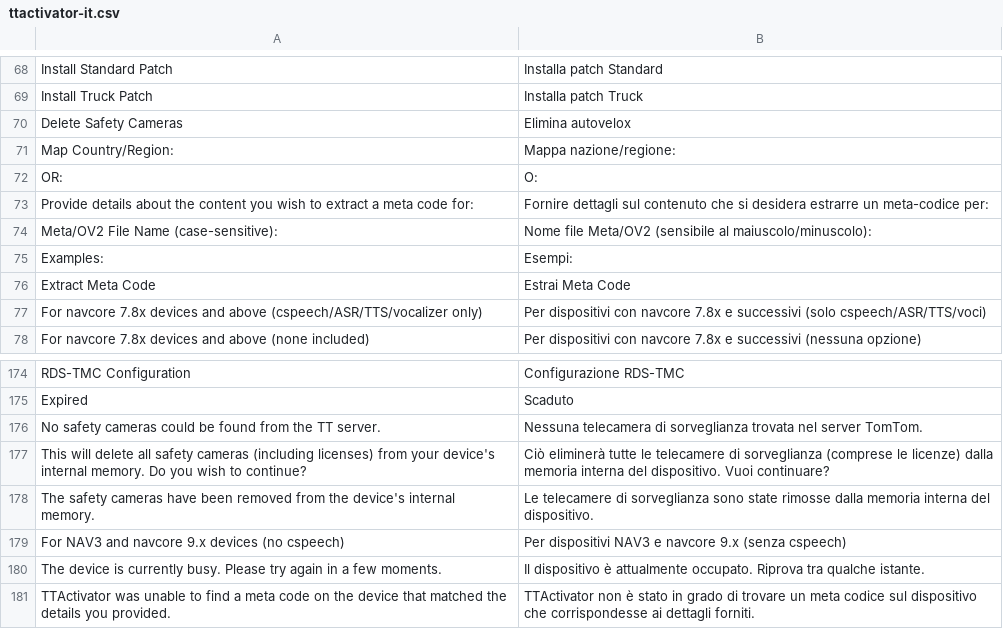
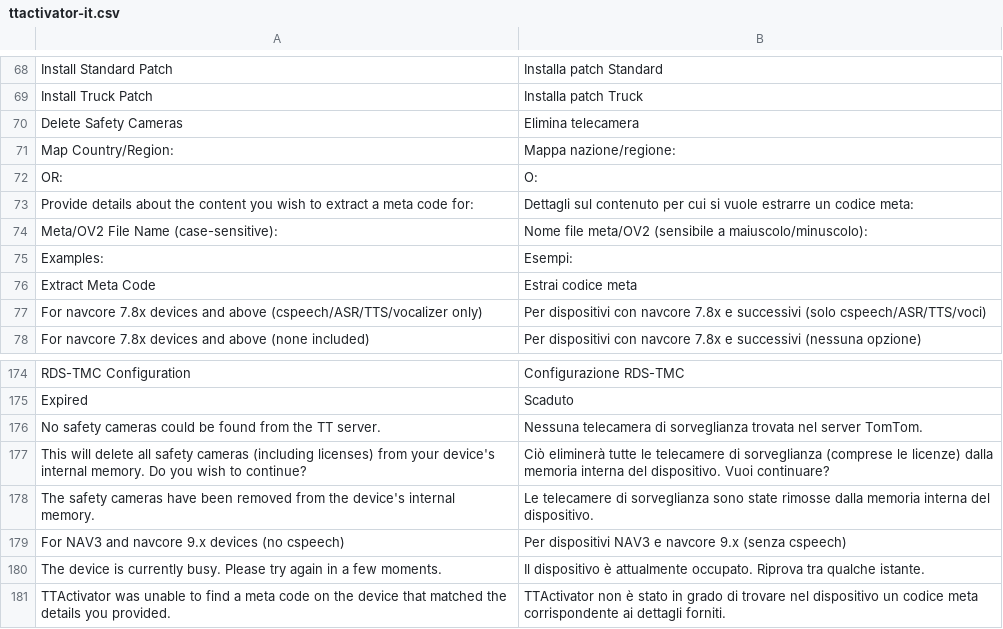
Before and after one commit to master131/TTActivator-lang, a CSV file: ttactivator-it.csv, drawn as a sheet; only a part is shown, gaps mark what is left out.

Commit message:
Update Italian language

```diff
--- a/ttactivator-it.csv
+++ b/ttactivator-it.csv
@@ -69,9 +69,9 @@ Install Standard Patch,Installa patch Standard
 Install Truck Patch,Installa patch Truck
-Delete Safety Cameras,Elimina autovelox
+Delete Safety Cameras,Elimina telecamera
 Map Country/Region:,Mappa nazione/regione:
 OR:,O:
-Provide details about the content you wish to extract a meta code for:,Fornire dettagli sul contenuto che si desidera estrarre un meta-codice per:
-Meta/OV2 File Name (case-sensitive):,Nome file Meta/OV2 (sensibile al maiuscolo/minuscolo):
+Provide details about the content you wish to extract a meta code for:,Dettagli sul contenuto per cui si vuole estrarre un codice meta:
+Meta/OV2 File Name (case-sensitive):,Nome file meta/OV2 (sensibile a maiuscolo/minuscolo):
 Examples:,Esempi:
-Extract Meta Code,Estrai Meta Code
+Extract Meta Code,Estrai codice meta
 For navcore 7.8x devices and above (cspeech/ASR/TTS/vocalizer only),Per dispositivi con navcore 7.8x e successivi (solo cspeech/ASR/TTS/voci)
@@ -218,2 +218,2 @@ For NAV3 and navcore 9.x devices (no cspeech),Per dispositivi NAV3 e navcore 9.x
 The device is currently busy. Please try again in a few moments.,Il dispositivo è attualmente occupato. Riprova tra qualche istante.
-TTActivator was unable to find a meta code on the device that matched the details you provided.,TTActivator non è stato in grado di trovare un meta codice sul dispositivo che corrispondesse ai dettagli forniti.
+TTActivator was unable to find a meta code on the device that matched the details you provided.,TTActivator non è stato in grado di trovare nel dispositivo un codice meta corrispondente ai dettagli forniti.
```
